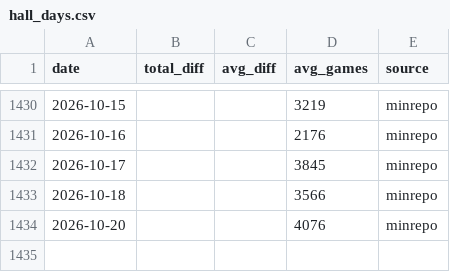
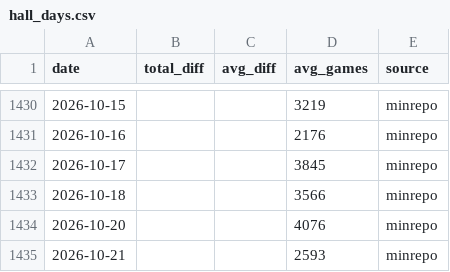
Before and after one commit to koukikoukisanosano-ai/hana-toyokawa, a CSV file: data/hall_days.csv, drawn as a sheet; only a part is shown, gaps mark what is left out; the diff names each change by its address in the sheet, - before the commit and + after, or states it on an @@ line.

```diff
--- a/data/hall_days.csv
+++ b/data/hall_days.csv
+row 1435: 2026-10-21 |  |  | 2593 | minrepo
```
Also changed, not shown: data/day_index.csv, data/fetch_log.csv, 9 other files.
